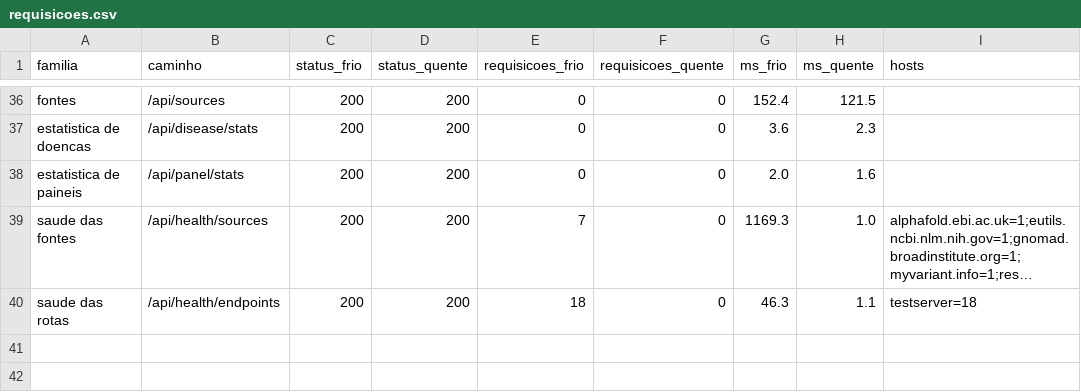
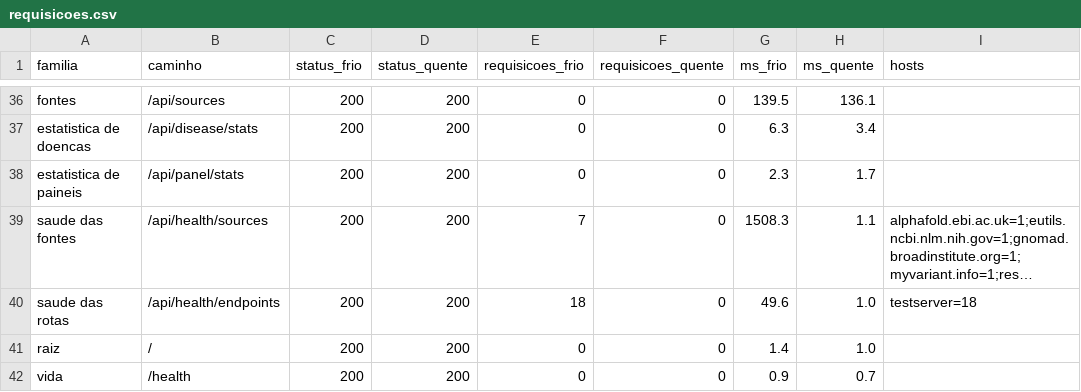
Before and after one commit to madsondeluna/genvar, a CSV file: benchmark-final/resultados/local/requisicoes.csv, drawn as a sheet; only a part is shown, gaps mark what is left out; long unchanged cells end in …; the diff covers the shown part only; the diff names each change by its address in the sheet, - before the commit and + after, or states it on an @@ line.

Commit message:
Cobertura de 20/20 rotas e o TTL verificado
A versao 2.0 media as duas familias de rota que ela tinha, ou seja, tudo. Esta
estava em 18 de 20: faltavam as duas rotas de vida, / e /health. Nao devolvem
dado e por isso e tentador deixa-las de fora, mas sao as que um balanceador
consulta a cada poucos segundos, e o piso de latencia delas e o piso da
aplicacao. Entraram na latencia e na contagem de requisicoes.

E entrou a unica pergunta sobre expiracao que a medicao fria nao responde. Nao e
esperar a hora do TTL: chave expirada e indistinguivel de chave ausente, que a
medicao fria ja exercita. E se toda chave escrita RECEBEU prazo. Uma chave sem
prazo nunca expira, nunca deixa a resposta errada, nunca aparece como lentidao, e
vai ocupando memoria ate a instancia encher: e o unico defeito de cache que nao
se manifesta como desempenho, e por isso o unico que precisa ser procurado de
proposito. Resultado: as 8 chaves escritas pelas rotas medidas tem prazo, mediana
de 3.587 s contra os 3.600 declarados.

Dois defeitos do proprio arcabouco no caminho: --anexar acrescentava ao bruto e
REESCREVIA o resumo, deixando latencia.csv so com a familia recem-medida ate que
recomputar.py rodasse; e a mascara de `de_rede` quebrava com as rotas ainda sem
contagem, porque nulo nao e booleano.

26 figuras, todas citadas.

```diff
--- a/benchmark-final/resultados/local/requisicoes.csv
+++ b/benchmark-final/resultados/local/requisicoes.csv
-G36 (ms_frio): 152.4
+G36 (ms_frio): 139.5
-H36 (ms_quente): 121.5
+H36 (ms_quente): 136.1
-G37 (ms_frio): 3.6
+G37 (ms_frio): 6.3
-H37 (ms_quente): 2.3
+H37 (ms_quente): 3.4
-G38 (ms_frio): 2.0
+G38 (ms_frio): 2.3
-H38 (ms_quente): 1.6
+H38 (ms_quente): 1.7
-G39 (ms_frio): 1169.3
+G39 (ms_frio): 1508.3
-H39 (ms_quente): 1.0
+H39 (ms_quente): 1.1
-G40 (ms_frio): 46.3
+G40 (ms_frio): 49.6
-H40 (ms_quente): 1.1
+H40 (ms_quente): 1.0
+row 41: raiz | / | 200 | 200 | 0 | 0 | 1.4 | 1.0
+row 42: vida | /health | 200 | 200 | 0 | 0 | 0.9 | 0.7
```
Also changed, not shown: 63 edited cells elsewhere in this file, benchmark-final/resultados/local/latencia.csv, 17 other files.
